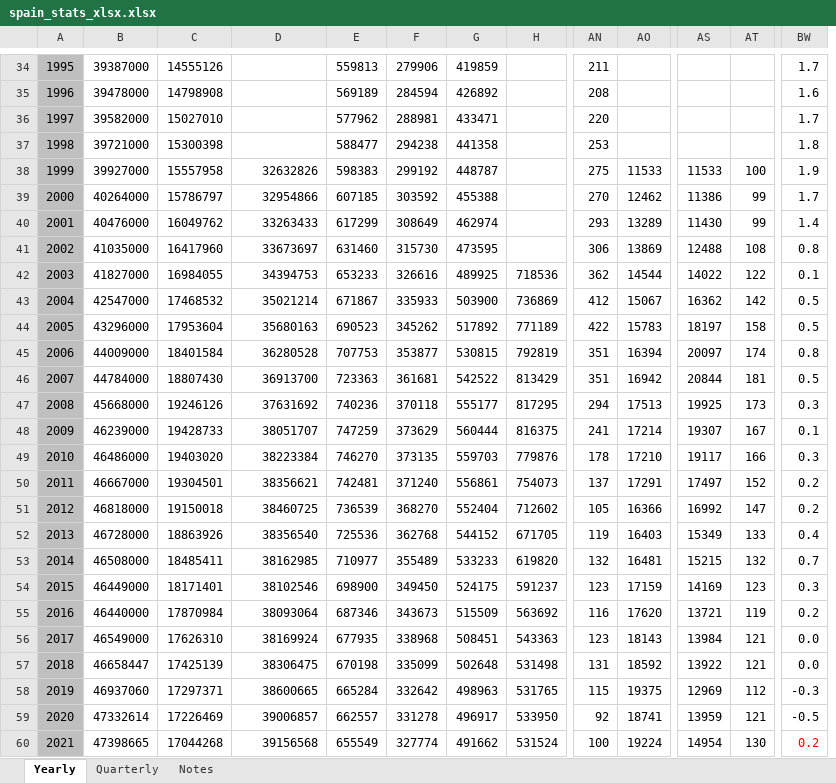
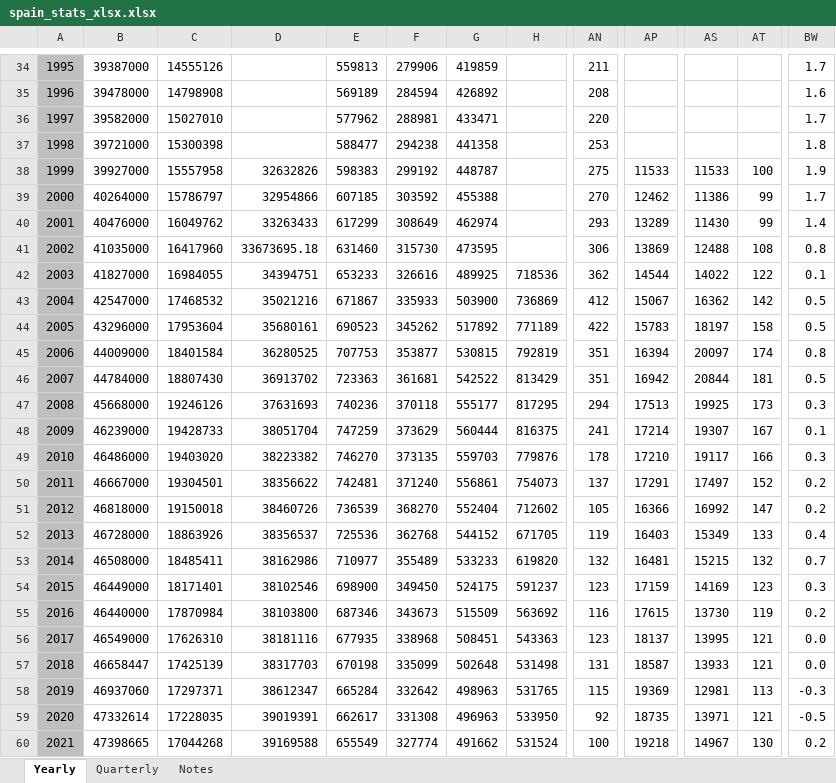
Before and after one commit to galetaire/spahousing, an Excel workbook: public/docs/spain_stats_xlsx.xlsx, sheet Yearly, drawn as a sheet; only a part is shown, gaps mark what is left out; values as stored, in another font and other column widths than the file's, no borders; removed rows and columns are numbered as before the commit, all else as after; the diff covers the shown part only; the diff names each change by its address in the sheet, - before the commit and + after, or states it on an @@ line.

```diff
--- a/public/docs/spain_stats_xlsx.xlsx (sheet Yearly)
+++ b/public/docs/spain_stats_xlsx.xlsx (sheet Yearly)
-column AO, rows 38-60: 11533 | 12462 | 13289 | 13869 | 14544 | 15067 | 15783 | 16394 | 16942 | 17513 | 17214 | 17210 | 17291 | 16366 | 16403 | 16481 | 17159 | 17620 | 18143 | 18592 | 19375 | 18741 | 19224
+column AP, rows 38-60: 11533 | 12462 | 13289 | 13869 | 14544 | 15067 | 15783 | 16394 | 16942 | 17513 | 17214 | 17210 | 17291 | 16366 | 16403 | 16481 | 17159 | 17615 | 18137 | 18587 | 19369 | 18735 | 19218
-D41: 33673697
+D41: 33673695.18
-D42: 34394753
+D42: 34394751
-D43: 35021214
+D43: 35021216
-D44: 35680163
+D44: 35680161
-D45: 36280528
+D45: 36280525
-D46: 36913700
+D46: 36913702
-D47: 37631692
+D47: 37631693
-D48: 38051707
+D48: 38051704
-D49: 38223384
+D49: 38223382
-D50: 38356621
+D50: 38356622
-D51: 38460725
+D51: 38460726
-D52: 38356540
+D52: 38356537
-D53: 38162985
+D53: 38162986
-D55: 38093064
+D55: 38103800
-AS55: 13721
+AS55: 13730
-D56: 38169924
+D56: 38181116
-AS56: 13984
+AS56: 13995
-D57: 38306475
+D57: 38317703
-AS57: 13922
+AS57: 13933
-D58: 38600665
+D58: 38612347
-AS58: 12969
+AS58: 12981
-AT58: 112
+AT58: 113
-C59: 17226469
+C59: 17228035
-D59: 39006857
+D59: 39019391
-E59: 662557
+E59: 662617
-F59: 331278
+F59: 331308
-G59: 496917
+G59: 496963
-AS59: 13959
+AS59: 13971
-D60: 39156568
+D60: 39169588
-AS60: 14954
+AS60: 14967
-BW60 text colour: #FF0000
+BW60 text colour: black
```
Also changed, not shown: 1 added row, 1 removed row, 44 edited cells and cell formats elsewhere in this sheet, sheet Quarterly, formulas that keep their value, 7 other files.
